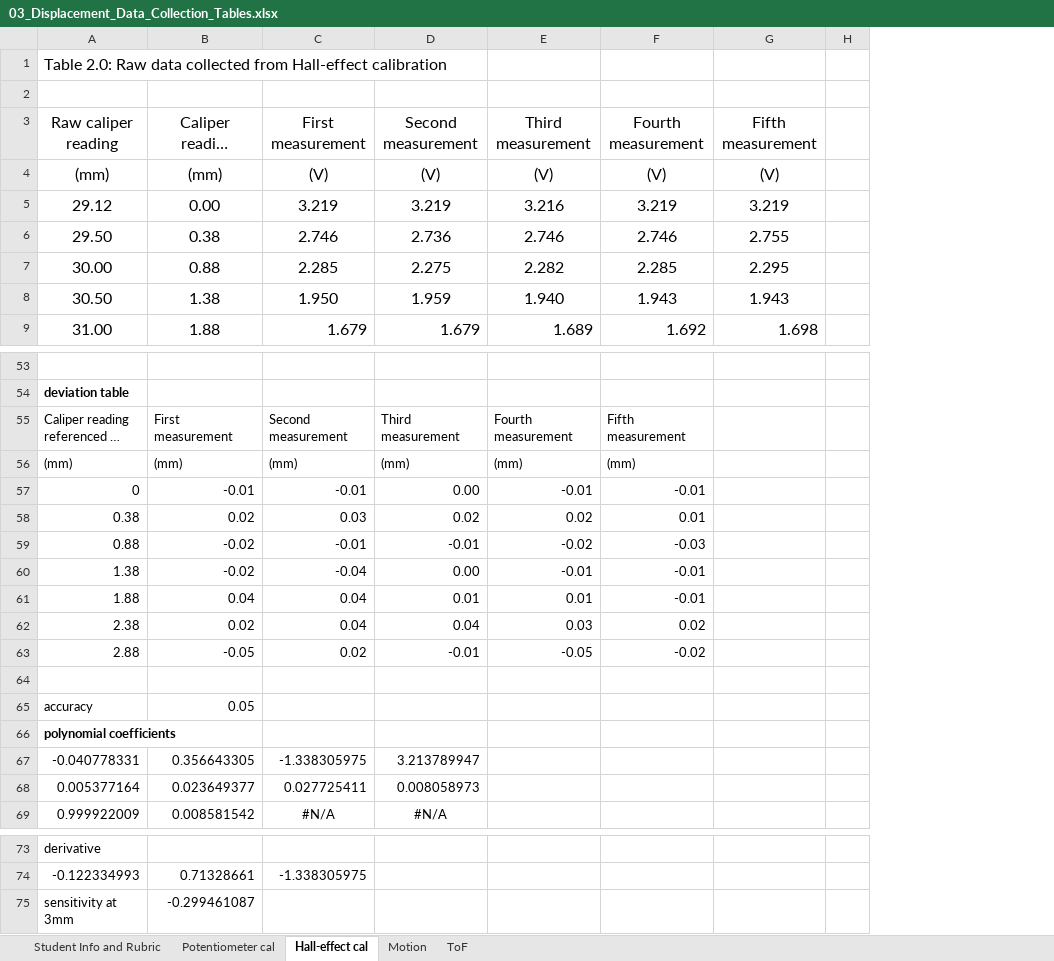
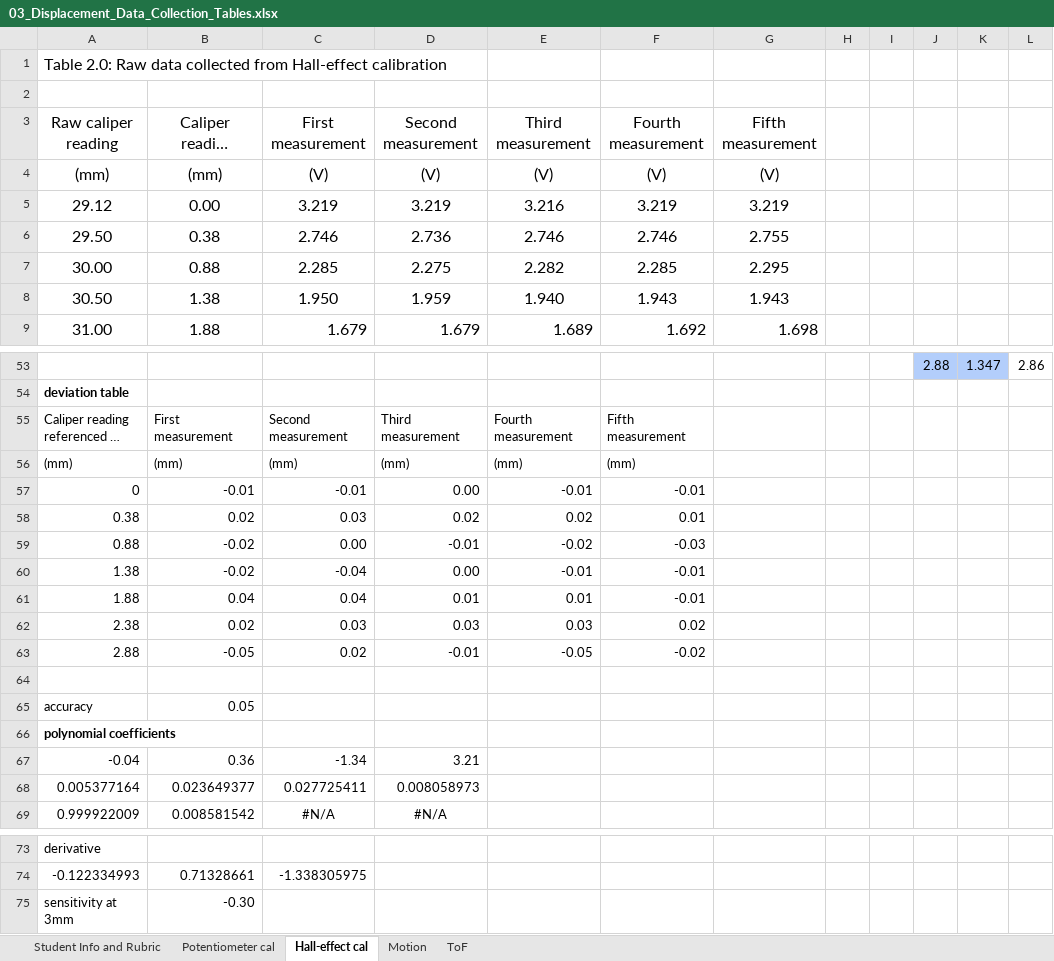
Before and after one commit to notcobi/MEC-E-301, an Excel workbook: 03_Displacement_Data_Collection_Tables.xlsx, sheet Hall-effect cal, drawn as a sheet; only a part is shown, gaps mark what is left out; long unchanged cells end in …; values as stored, in another font and other column widths than the file's, no borders; charts and pictures not drawn; removed rows and columns are numbered as before the commit, all else as after; the diff covers the shown part only; the diff names each change by its address in the sheet, - before the commit and + after, or states it on an @@ line.

```diff
--- a/03_Displacement_Data_Collection_Tables.xlsx (sheet Hall-effect cal)
+++ b/03_Displacement_Data_Collection_Tables.xlsx (sheet Hall-effect cal)
+column I, empty
+column J, row 53: 2.88
+column K, row 53: 1.347
+column L, row 53: 2.86
-row 53: (empty)
+row 53:  |  |  |  |  |  |  |  |  | 2.88 | 1.347 | 2.86
-C59: -0.01
+C59: 0.00
-C62: 0.04
+C62: 0.03
-D62: 0.04
+D62: 0.03
-row 67: -0.040778331 | 0.356643305 | -1.338305975 | 3.213789947
+row 67: -0.04 | 0.36 | -1.34 | 3.21
-B75: -0.299461087
+B75: -0.30
```
Also changed, not shown: 12 added rows, 12 removed rows and 19 edited cells elsewhere in this sheet, sheet Potentiometer cal, sheet ToF, charts or pictures, 23 other files.
